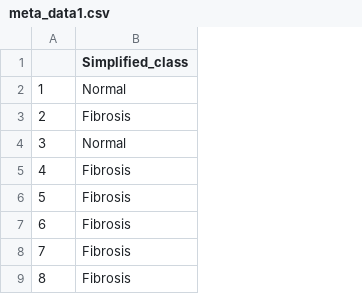
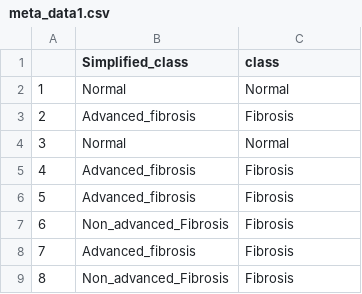
Before and after one commit to MahdiAnvarii/MachineLearning-Homeworks, a CSV file: Project/Q3/meta_data1.csv, drawn as a sheet; only a part is shown; addresses are those after the commit; the diff names each change by its address in the sheet, - before the commit and + after, or states it on an @@ line.

```diff
--- a/Project/Q3/meta_data1.csv
+++ b/Project/Q3/meta_data1.csv
+column B (Simplified_class), rows 2-9: Normal | Advanced_fibrosis | Normal | Advanced_fibrosis | Advanced_fibrosis | Non_advanced_Fibrosis | Advanced_fibrosis | Non_advanced_Fibrosis
-C1: Simplified_class
+C1: class
```
Also changed, not shown: Project/Q3/meta_data2.csv, 2 other files.
